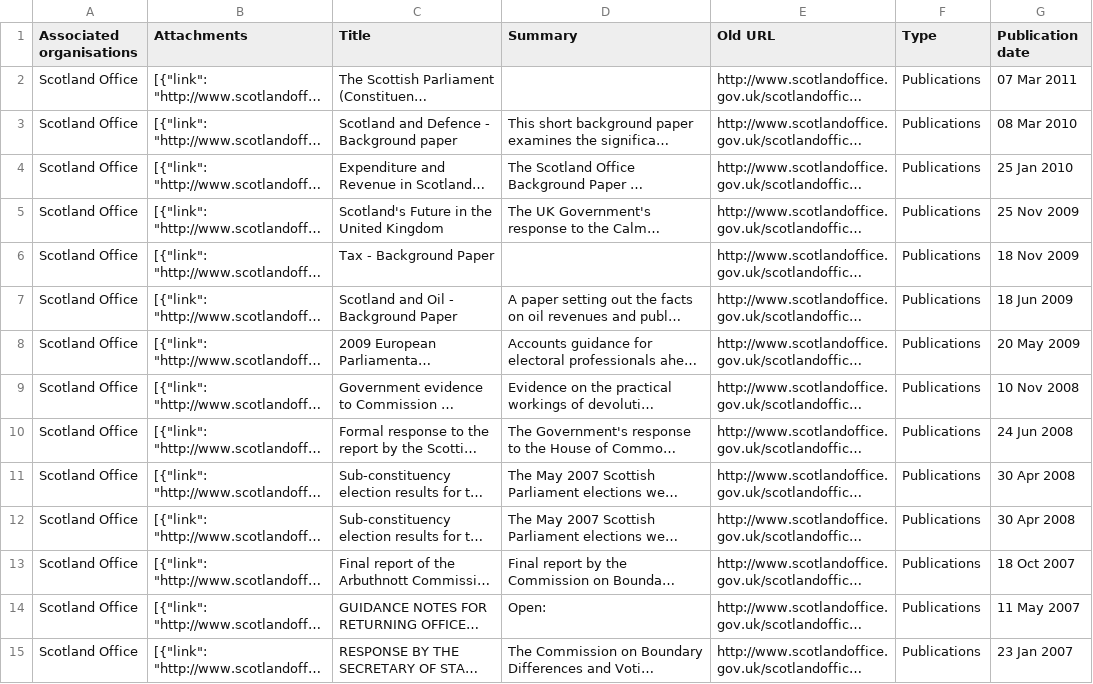
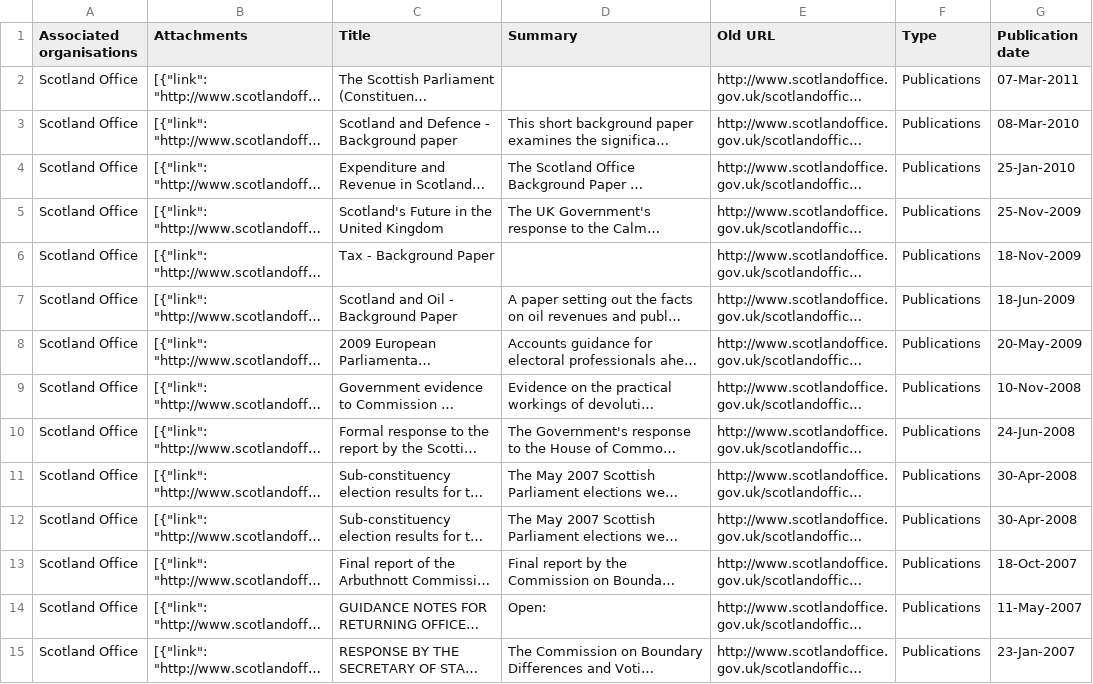
Before and after one commit to scraperdragon/gov.uk, a CSV file: http/scotland/publications.csv, drawn as a sheet; only a part is shown; long unchanged cells end in …; the diff covers the shown part only; the diff names each change by its address in the sheet, - before the commit and + after, or states it on an @@ line.

```diff
--- a/http/scotland/publications.csv
+++ b/http/scotland/publications.csv
-G2 (Publication date): 07 Mar 2011
+G2 (Publication date): 07-Mar-2011
-G3 (Publication date): 08 Mar 2010
+G3 (Publication date): 08-Mar-2010
-G4 (Publication date): 25 Jan 2010
+G4 (Publication date): 25-Jan-2010
-G5 (Publication date): 25 Nov 2009
+G5 (Publication date): 25-Nov-2009
-G6 (Publication date): 18 Nov 2009
+G6 (Publication date): 18-Nov-2009
-G7 (Publication date): 18 Jun 2009
+G7 (Publication date): 18-Jun-2009
-G8 (Publication date): 20 May 2009
+G8 (Publication date): 20-May-2009
-G9 (Publication date): 10 Nov 2008
+G9 (Publication date): 10-Nov-2008
-G10 (Publication date): 24 Jun 2008
+G10 (Publication date): 24-Jun-2008
-G11:G12 (Publication date): 30 Apr 2008
+G11:G12 (Publication date): 30-Apr-2008
-G13 (Publication date): 18 Oct 2007
+G13 (Publication date): 18-Oct-2007
-G14 (Publication date): 11 May 2007
+G14 (Publication date): 11-May-2007
-G15 (Publication date): 23 Jan 2007
+G15 (Publication date): 23-Jan-2007
```
Also changed, not shown: 164 edited cells elsewhere in this file, http/scotland/news.csv, 2 other files.
